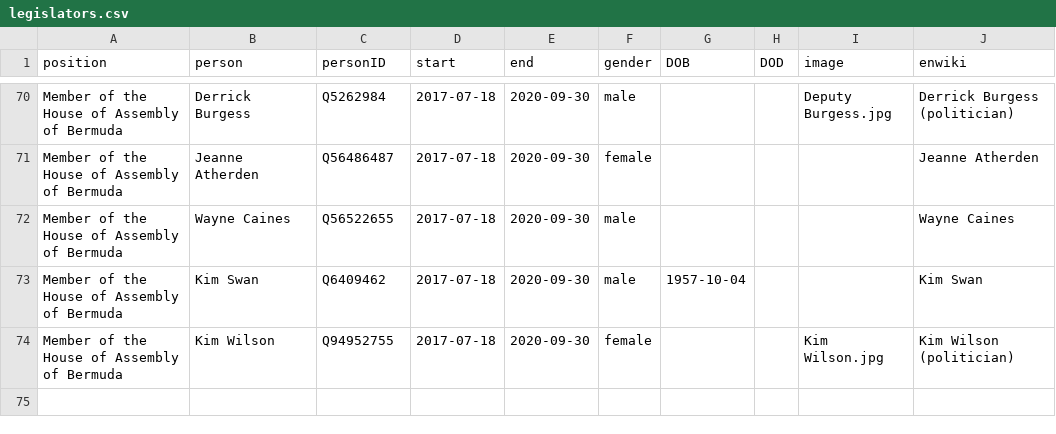
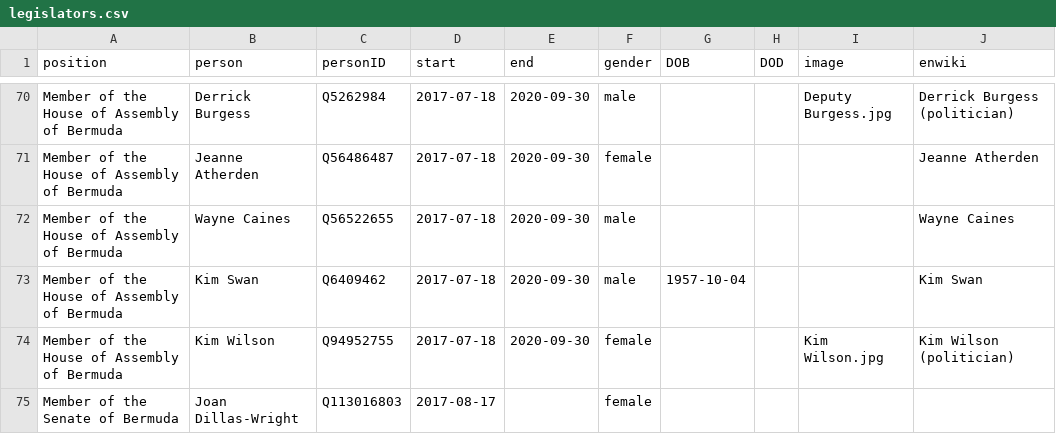
Before and after one commit to every-politician-scrapers/bermuda-cabinet, a CSV file: html/legislators.csv, drawn as a sheet; only a part is shown, gaps mark what is left out; the diff names each change by its address in the sheet, - before the commit and + after, or states it on an @@ line.

```diff
--- a/html/legislators.csv
+++ b/html/legislators.csv
+row 75: Member of the Senate of Bermuda | Joan Dillas-Wright | Q113016803 | 2017-08-17 |  | female
```
Also changed, not shown: html/current.csv, html/holders21.csv, 1 other file.
